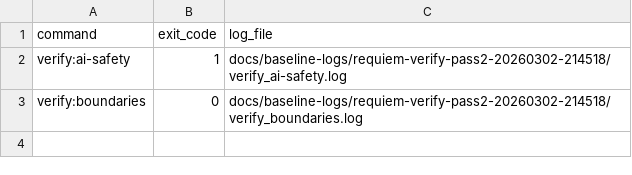
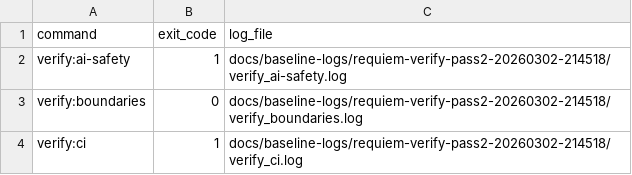
Before and after one commit to Hardonian/Requiem, a TSV file: docs/baseline-logs/requiem-verify-pass2-20260302-214518/summary.tsv, drawn as a sheet; the diff names each change by its address in the sheet, - before the commit and + after, or states it on an @@ line.

```diff
--- a/docs/baseline-logs/requiem-verify-pass2-20260302-214518/summary.tsv
+++ b/docs/baseline-logs/requiem-verify-pass2-20260302-214518/summary.tsv
+row 4: verify:ci | 1 | docs/baseline-logs/requiem-verify-pass2-20260302-214518/verify_ci.log
```
Also changed, not shown: 4 other files.
